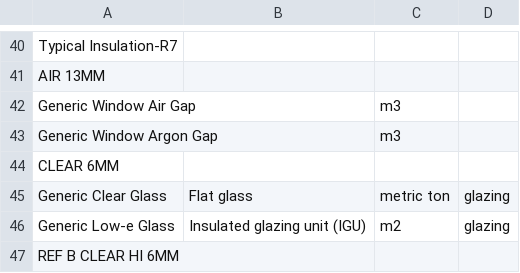
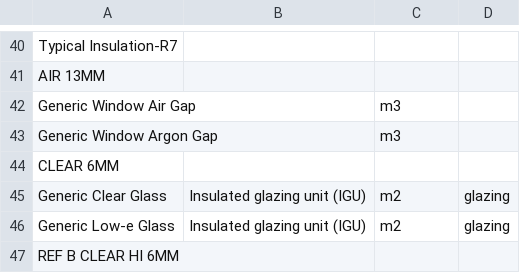
Before and after one commit to POD-LCA/pod_lca, a CSV file: src/pod_lca/data/building_podlca_idf-to-database-material-mapping.csv, drawn as a sheet; only a part is shown, gaps mark what is left out.

Commit message:
fix: window materials coorectly accounted for in embodied calculations

```diff
--- a/src/pod_lca/data/building_podlca_idf-to-database-material-mapping.csv
+++ b/src/pod_lca/data/building_podlca_idf-to-database-material-mapping.csv
@@ -44,3 +44,3 @@ Generic Window Argon Gap,,m3,
 CLEAR 6MM,,,
-Generic Clear Glass,Flat glass ,metric ton,glazing
+Generic Clear Glass,Insulated glazing unit (IGU),m2,glazing
 Generic Low-e Glass,Insulated glazing unit (IGU),m2,glazing
```
Also changed, not shown: 1 other file.
